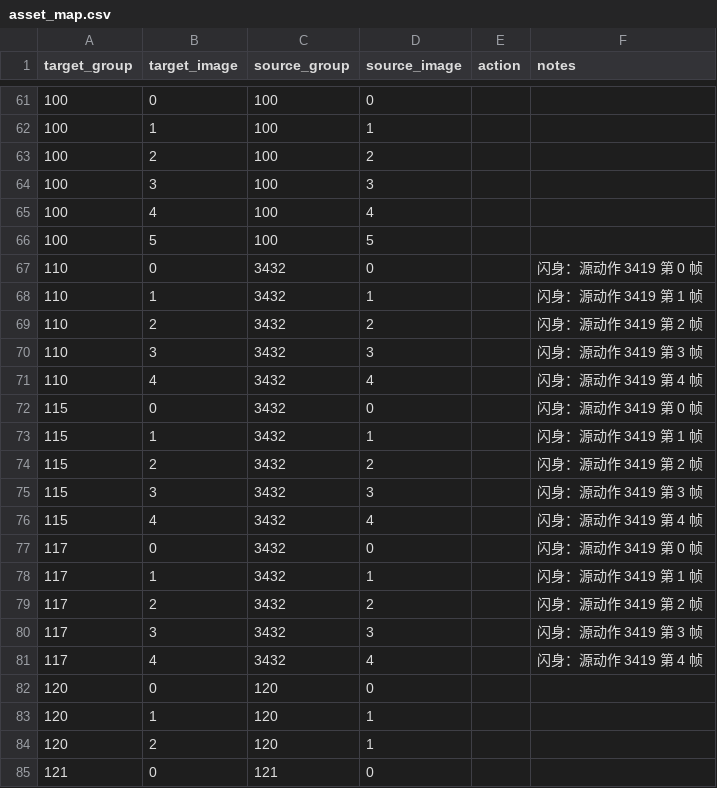
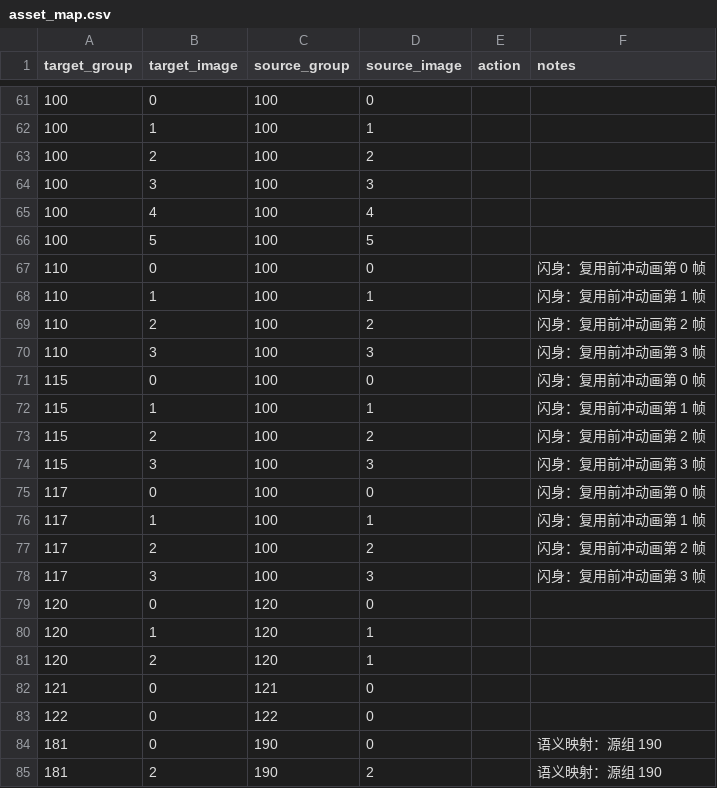
Before and after one commit to Blinkblade/KingOfFate, a CSV file: design/characters/archer/asset_map.csv, drawn as a sheet; only a part is shown, gaps mark what is left out; the shorter side is filled out with more unchanged rows.

```diff
--- a/design/characters/archer/asset_map.csv
+++ b/design/characters/archer/asset_map.csv
@@ -66,17 +66,14 @@ target_group,target_image,source_group,source_image,action,notes
 100,5,100,5,,
-110,0,3432,0,,闪身：源动作 3419 第 0 帧
-110,1,3432,1,,闪身：源动作 3419 第 1 帧
-110,2,3432,2,,闪身：源动作 3419 第 2 帧
-110,3,3432,3,,闪身：源动作 3419 第 3 帧
-110,4,3432,4,,闪身：源动作 3419 第 4 帧
-115,0,3432,0,,闪身：源动作 3419 第 0 帧
-115,1,3432,1,,闪身：源动作 3419 第 1 帧
-115,2,3432,2,,闪身：源动作 3419 第 2 帧
-115,3,3432,3,,闪身：源动作 3419 第 3 帧
-115,4,3432,4,,闪身：源动作 3419 第 4 帧
-117,0,3432,0,,闪身：源动作 3419 第 0 帧
-117,1,3432,1,,闪身：源动作 3419 第 1 帧
-117,2,3432,2,,闪身：源动作 3419 第 2 帧
-117,3,3432,3,,闪身：源动作 3419 第 3 帧
-117,4,3432,4,,闪身：源动作 3419 第 4 帧
+110,0,100,0,,闪身：复用前冲动画第 0 帧
+110,1,100,1,,闪身：复用前冲动画第 1 帧
+110,2,100,2,,闪身：复用前冲动画第 2 帧
+110,3,100,3,,闪身：复用前冲动画第 3 帧
+115,0,100,0,,闪身：复用前冲动画第 0 帧
+115,1,100,1,,闪身：复用前冲动画第 1 帧
+115,2,100,2,,闪身：复用前冲动画第 2 帧
+115,3,100,3,,闪身：复用前冲动画第 3 帧
+117,0,100,0,,闪身：复用前冲动画第 0 帧
+117,1,100,1,,闪身：复用前冲动画第 1 帧
+117,2,100,2,,闪身：复用前冲动画第 2 帧
+117,3,100,3,,闪身：复用前冲动画第 3 帧
 120,0,120,0,,
```
Also changed, not shown: 4 other files.
